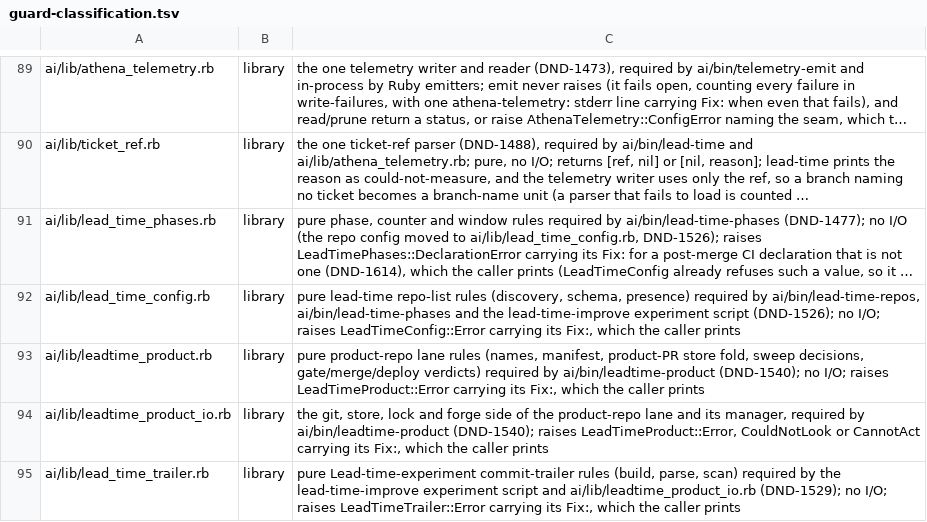
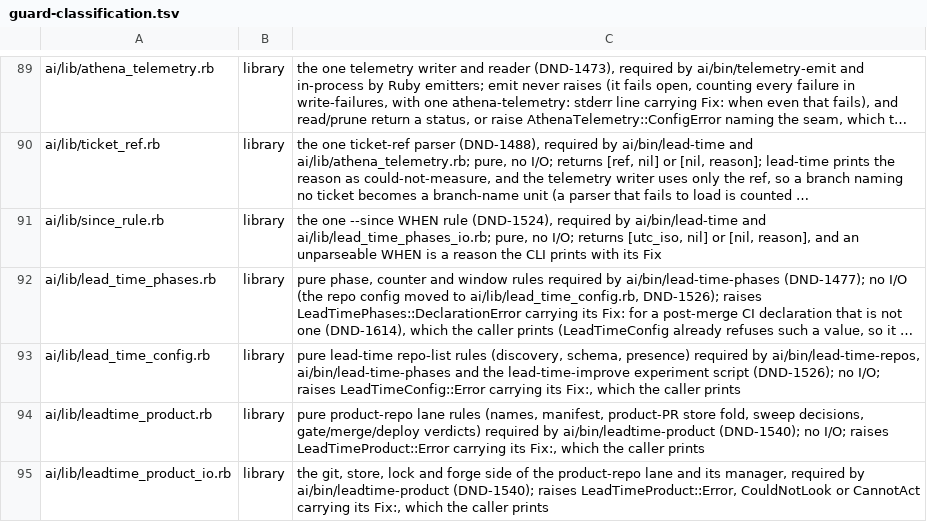
Before and after one commit to CJPoll/custom, a TSV file: ai/guard-classification.tsv, drawn as a sheet; only a part is shown, gaps mark what is left out; the shorter side is filled out with more unchanged rows; long unchanged cells end in …; the diff names each change by its address in the sheet, - before the commit and + after, or states it on an @@ line.

```diff
--- a/ai/guard-classification.tsv
+++ b/ai/guard-classification.tsv
+row 91: ai/lib/since_rule.rb | library | the one --since WHEN rule (DND-1524), required by ai/bin/lead-time and ai/lib/lead_time_phases_io.rb; pure, no I/O; returns [utc_iso, nil] or [nil, reason], and an unparseable WHEN is a reason the CLI prints with its Fix
```
Also changed, not shown: 5 other files.
